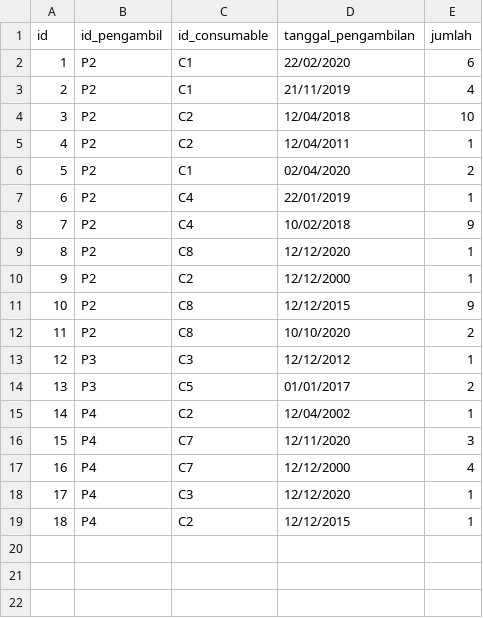
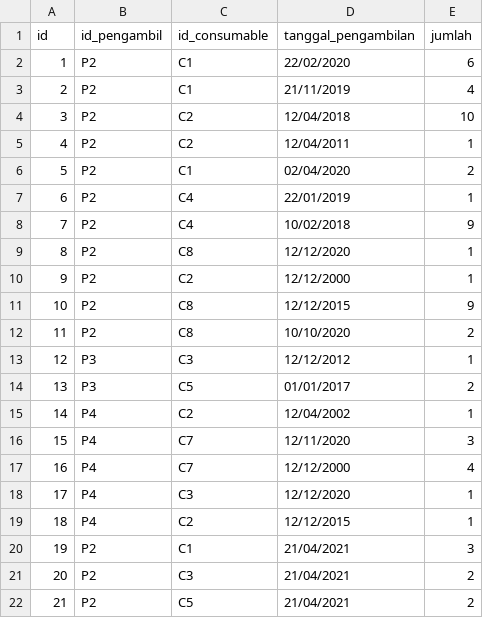
Before and after one commit to bayusamudra5502/TubesDaspro, a CSV file: db/consumable_history.csv, drawn as a sheet; the diff names each change by its address in the sheet, - before the commit and + after, or states it on an @@ line.

```diff
--- a/db/consumable_history.csv
+++ b/db/consumable_history.csv
+row 20: 19 | P2 | C1 | 21/04/2021 | 3
+row 21: 20 | P2 | C3 | 21/04/2021 | 2
+row 22: 21 | P2 | C5 | 21/04/2021 | 2
```
Also changed, not shown: 7 other files.
